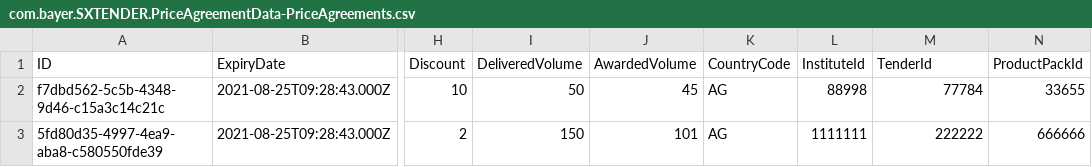
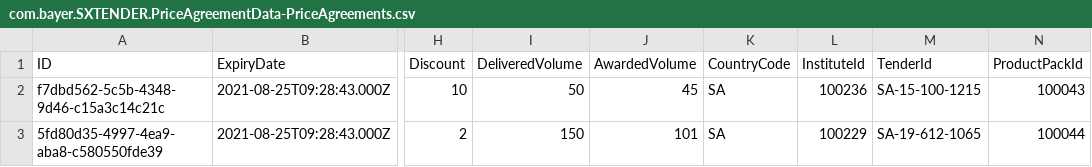
Before and after one commit to mandar-velankar/TNDR_FAST_BACKEND, a CSV file: db/csv/com.bayer.SXTENDER.PriceAgreementData-PriceAgreements.csv, drawn as a sheet; only a part is shown, gaps mark what is left out; the diff names each change by its address in the sheet, - before the commit and + after, or states it on an @@ line.

Commit message:
Change dummy data to real data for testing

```diff
--- a/db/csv/com.bayer.SXTENDER.PriceAgreementData-PriceAgreements.csv
+++ b/db/csv/com.bayer.SXTENDER.PriceAgreementData-PriceAgreements.csv
-K2:K3 (CountryCode): AG
+K2:K3 (CountryCode): SA
-L2 (InstituteId): 88998
+L2 (InstituteId): 100236
-M2 (TenderId): 77784
+M2 (TenderId): SA-15-100-1215
-N2 (ProductPackId): 33655
+N2 (ProductPackId): 100043
-L3 (InstituteId): 1111111
+L3 (InstituteId): 100229
-M3 (TenderId): 222222
+M3 (TenderId): SA-19-612-1065
-N3 (ProductPackId): 666666
+N3 (ProductPackId): 100044
```
